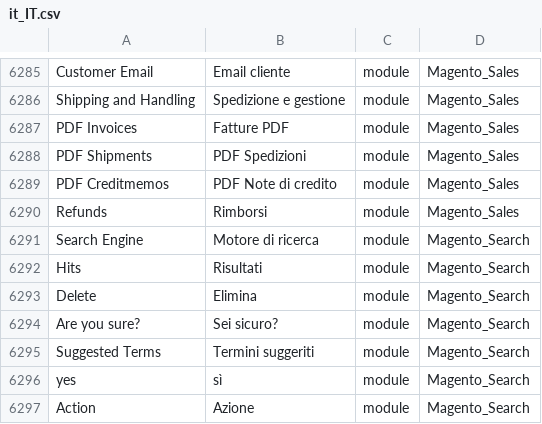
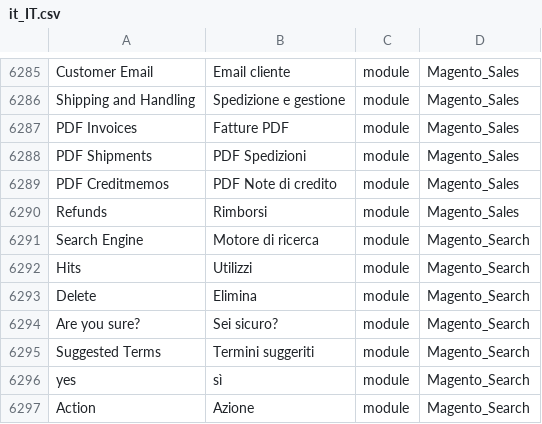
Before and after one commit to Magento2Translations/language_it_it, a CSV file: it_IT.csv, drawn as a sheet; only a part is shown, gaps mark what is left out.

Commit message:
Auto translate 20/08/2016 00:00:01

```diff
--- a/it_IT.csv
+++ b/it_IT.csv
@@ -6298,3 +6298,3 @@ Refunds,Rimborsi,module,Magento_Sales
 "Search Engine","Motore di ricerca",module,Magento_Search
-Hits,Risultati,module,Magento_Search
+Hits,Utilizzi,module,Magento_Search
 Delete,Elimina,module,Magento_Search
```
